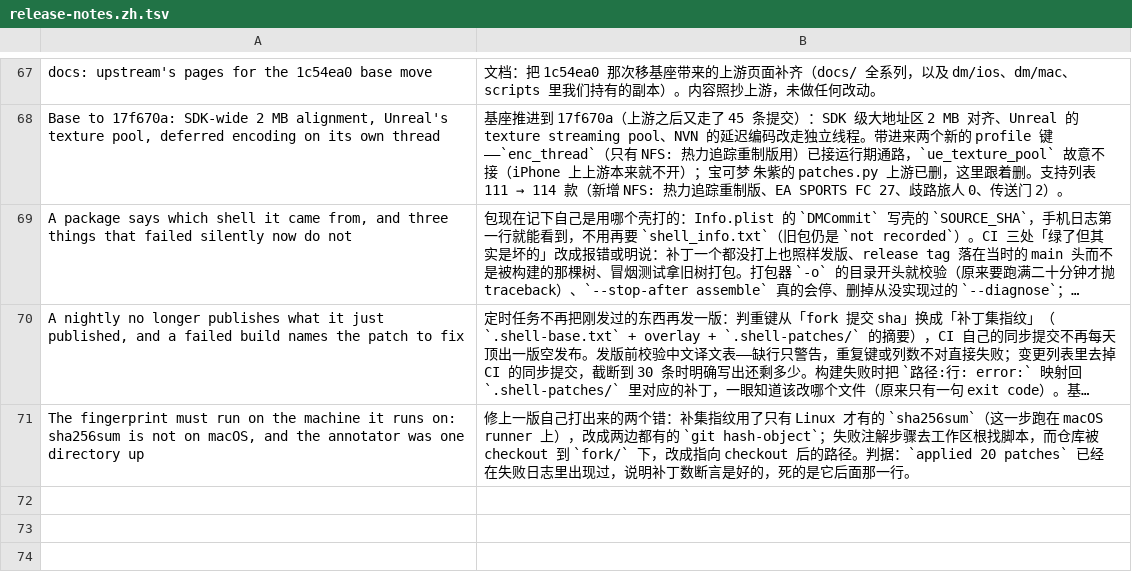
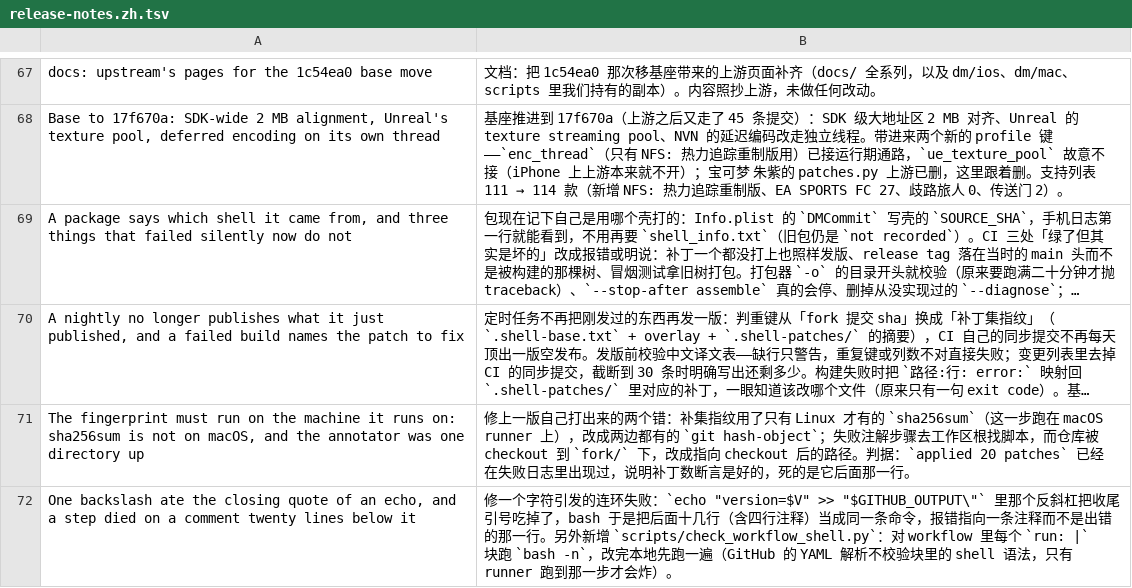
Before and after one commit to xinerqu/ns2ios-shell, a TSV file: .github/release-notes.zh.tsv, drawn as a sheet; only a part is shown, gaps mark what is left out; long unchanged cells end in …; the diff names each change by its address in the sheet, - before the commit and + after, or states it on an @@ line.

Commit message:
One backslash ate the closing quote of an echo, and a step died on a comment twenty lines below it
`echo "version=$V" >> "$GITHUB_OUTPUT\"` -- the backslash escaped the quote, so bash kept reading: the tag line, the
four comment lines about the packer copies and the TREE export all became one command, and the run failed with

    # to fork/up, which does not exist: packer_sync then walked nothing, found nothing, and reported already:
    No such file or directory

which names a comment, not the line that is wrong. The fingerprint lines added in the previous commit were fine; the
run before this one died on sha256sum (also fixed there), so both failures sat inside the same twenty lines.

scripts/check_workflow_shell.py runs `bash -n` on every `run: |` block of a workflow. GitHub's parser does not help
here: a block scalar accepts any text, and the shell only sees it on the runner. Checked against a deliberately
unbalanced sample (it reports the block's line number) and against this workflow (21 blocks, none broken).

```diff
--- a/.github/release-notes.zh.tsv
+++ b/.github/release-notes.zh.tsv
+row 72: One backslash ate the closing quote of an echo, and a step died on a comment twenty lines below it | 修一个字符引发的连环失败：`echo "version=$V" >> "$GITHUB_OUTPUT\"` 里那个反斜杠把收尾引号吃掉了，bash 于是把后面十几行（含四行注释）当成同一条命令，报错指向一条注释而不是出错的那一行。另外新增 `scripts/check_workflow_shell.py`：对 workflow 里每个 `run: |` 块跑 `bash -n`，改完本地先跑一遍（GitHub 的 YAML 解析不校验块里的 shell 语法，只有 runner 跑到那一步才会炸）。
```
Also changed, not shown: 2 other files.
